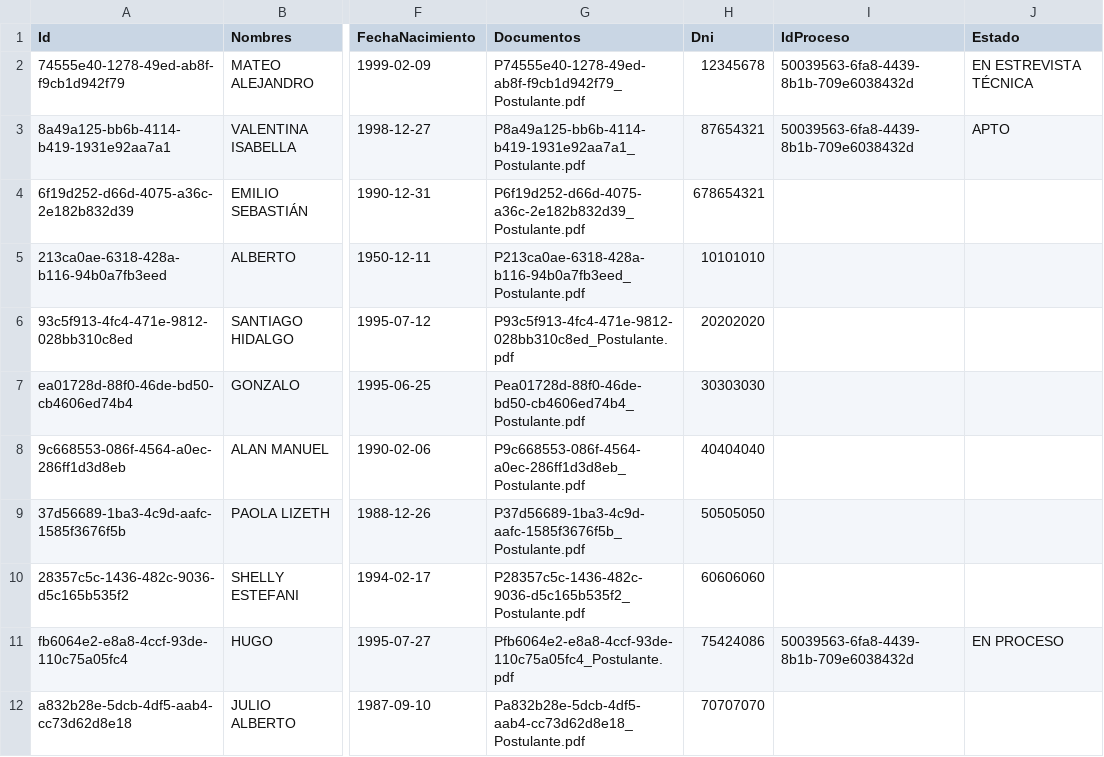
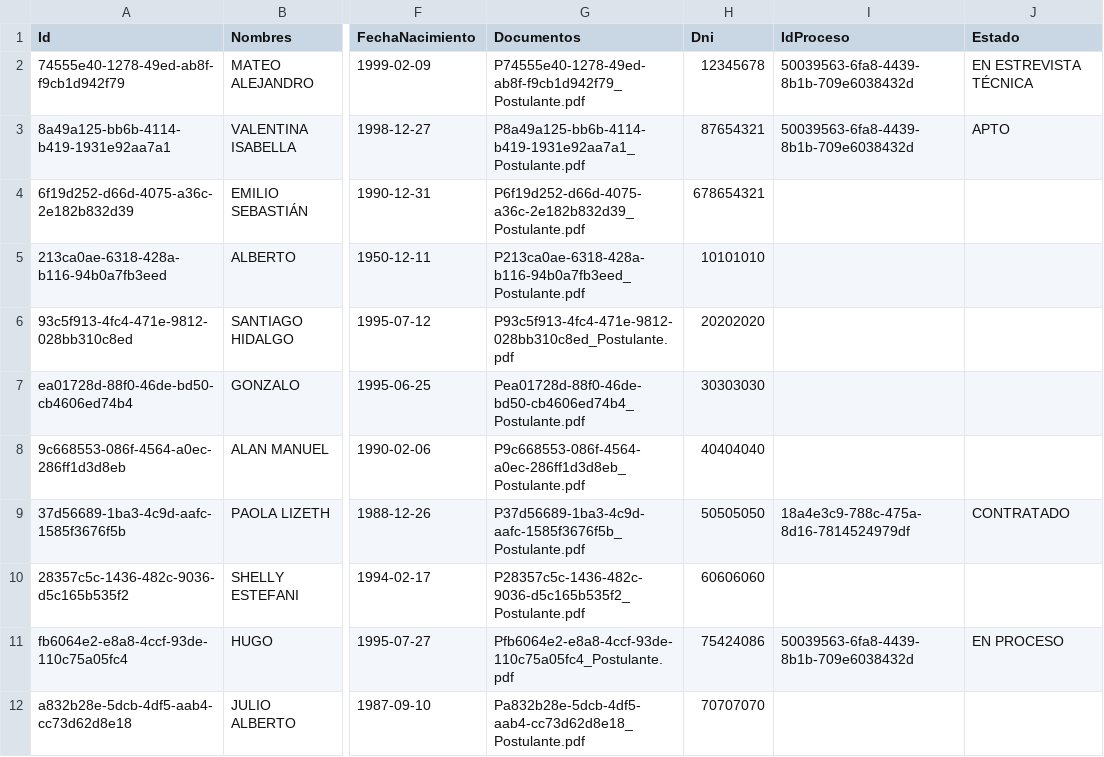
Before and after one commit to HugoRoca/UPN_ESDAT_Final, a CSV file: UPN_ESDAT_FINAL/Files/CSV/Postulante.csv, drawn as a sheet; only a part is shown, gaps mark what is left out; the diff names each change by its address in the sheet, - before the commit and + after, or states it on an @@ line.

```diff
--- a/UPN_ESDAT_FINAL/Files/CSV/Postulante.csv
+++ b/UPN_ESDAT_FINAL/Files/CSV/Postulante.csv
-I9 (IdProceso): (empty)
+I9 (IdProceso): 18a4e3c9-788c-475a-8d16-7814524979df
-J9 (Estado): (empty)
+J9 (Estado): CONTRATADO
```
Also changed, not shown: UPN_ESDAT_FINAL/Files/CSV/Proceso.csv, UPN_ESDAT_FINAL/Files/CSV/ProcesoPostulante.csv, 36 other files.
